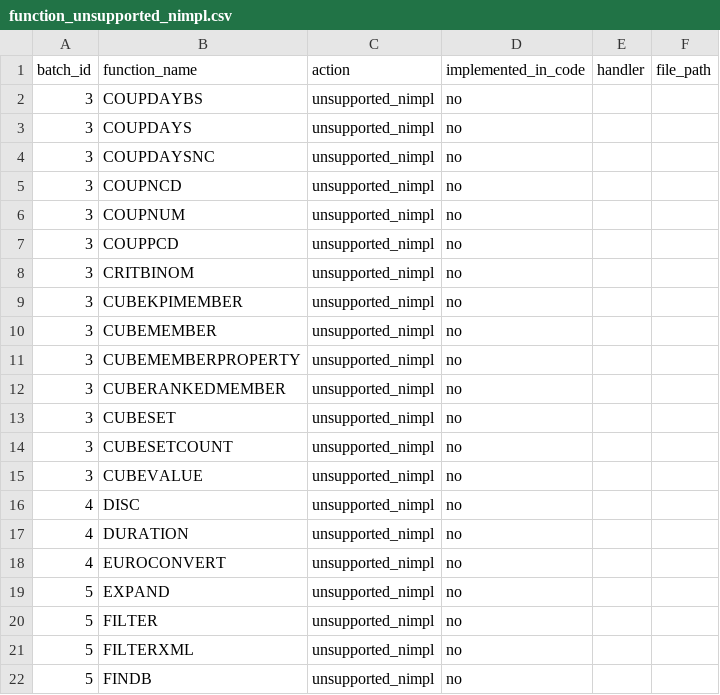
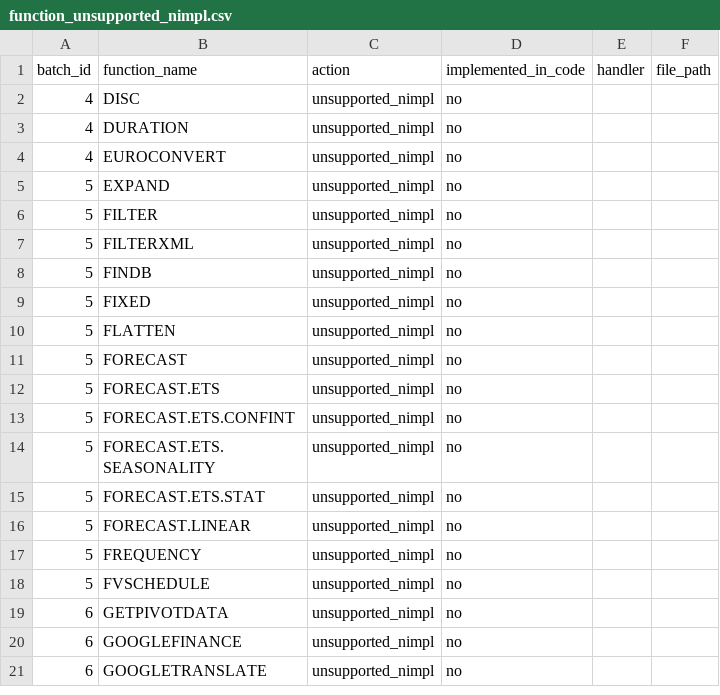
Before and after one commit to ThoroBid-AI/Dagger_IronCalc, a CSV file: specs/reports/function_unsupported_nimpl.csv, drawn as a sheet; only a part is shown; the shorter side is filled out with more unchanged rows; the diff names each change by its address in the sheet, - before the commit and + after, or states it on an @@ line.

Commit message:
Implement batch3 fallbacks

```diff
--- a/specs/reports/function_unsupported_nimpl.csv
+++ b/specs/reports/function_unsupported_nimpl.csv
-row 2: 3 | COUPDAYBS | unsupported_nimpl | no
-row 3: 3 | COUPDAYS | unsupported_nimpl | no
-row 4: 3 | COUPDAYSNC | unsupported_nimpl | no
-row 5: 3 | COUPNCD | unsupported_nimpl | no
-row 6: 3 | COUPNUM | unsupported_nimpl | no
-row 7: 3 | COUPPCD | unsupported_nimpl | no
-row 8: 3 | CRITBINOM | unsupported_nimpl | no
-row 9: 3 | CUBEKPIMEMBER | unsupported_nimpl | no
-row 10: 3 | CUBEMEMBER | unsupported_nimpl | no
-row 11: 3 | CUBEMEMBERPROPERTY | unsupported_nimpl | no
-row 12: 3 | CUBERANKEDMEMBER | unsupported_nimpl | no
-row 13: 3 | CUBESET | unsupported_nimpl | no
-row 14: 3 | CUBESETCOUNT | unsupported_nimpl | no
-row 15: 3 | CUBEVALUE | unsupported_nimpl | no
```
Also changed, not shown: specs/pipelines/function_fallbacks.csv, 3 other files.
